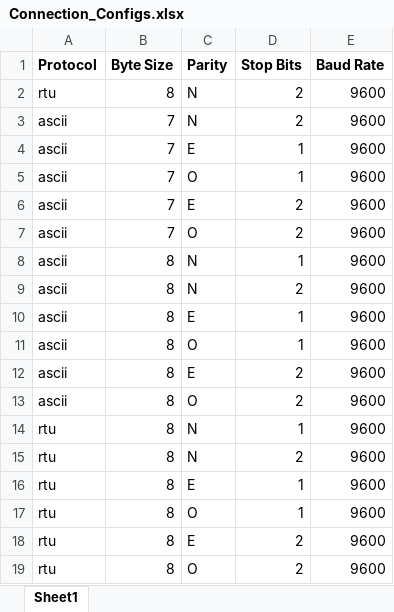
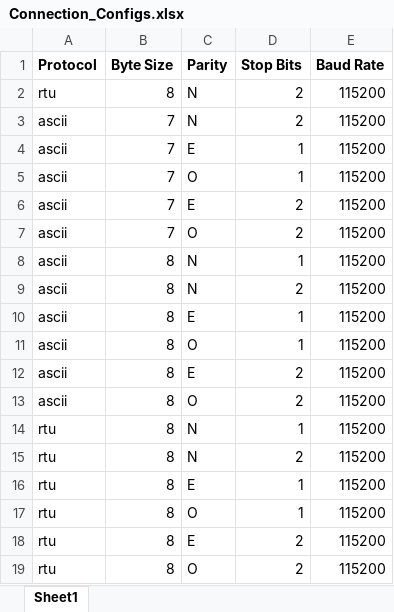
Before and after one commit to PashaIanko/DeltaCP-Application, an Excel workbook: Connection_Configs/Connection_Configs.xlsx, sheet Sheet1, drawn as a sheet; values as stored, in another font and other column widths than the file's, no borders; the diff names each change by its address in the sheet, - before the commit and + after, or states it on an @@ line.

```diff
--- a/Connection_Configs/Connection_Configs.xlsx (sheet Sheet1)
+++ b/Connection_Configs/Connection_Configs.xlsx (sheet Sheet1)
-E2:E19 (Baud Rate): 9600
+E2:E19 (Baud Rate): 115200
```
Also changed, not shown: 1 other file.
